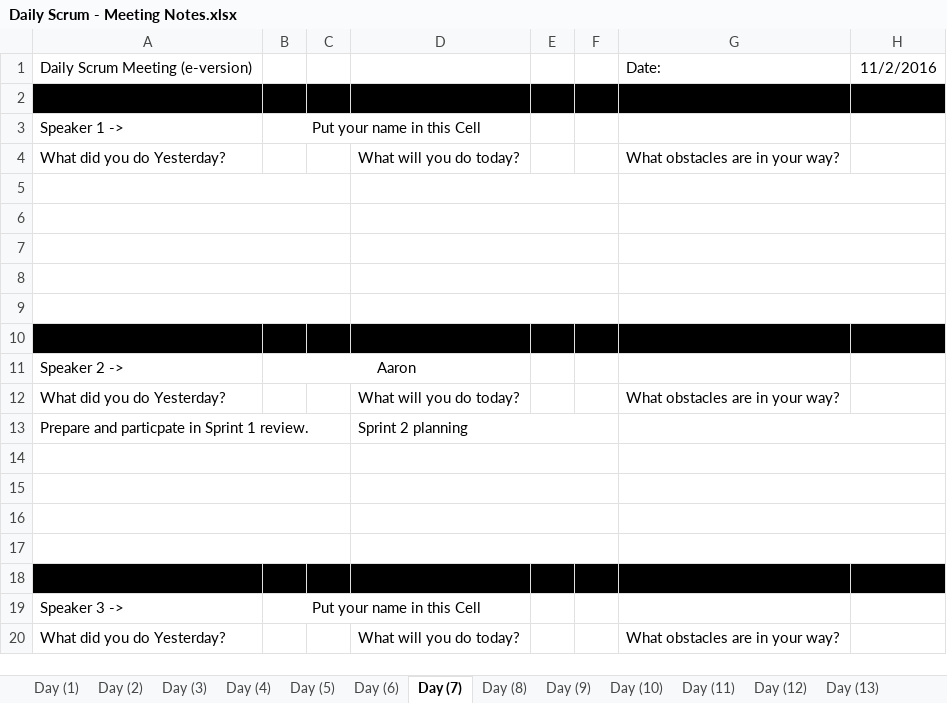
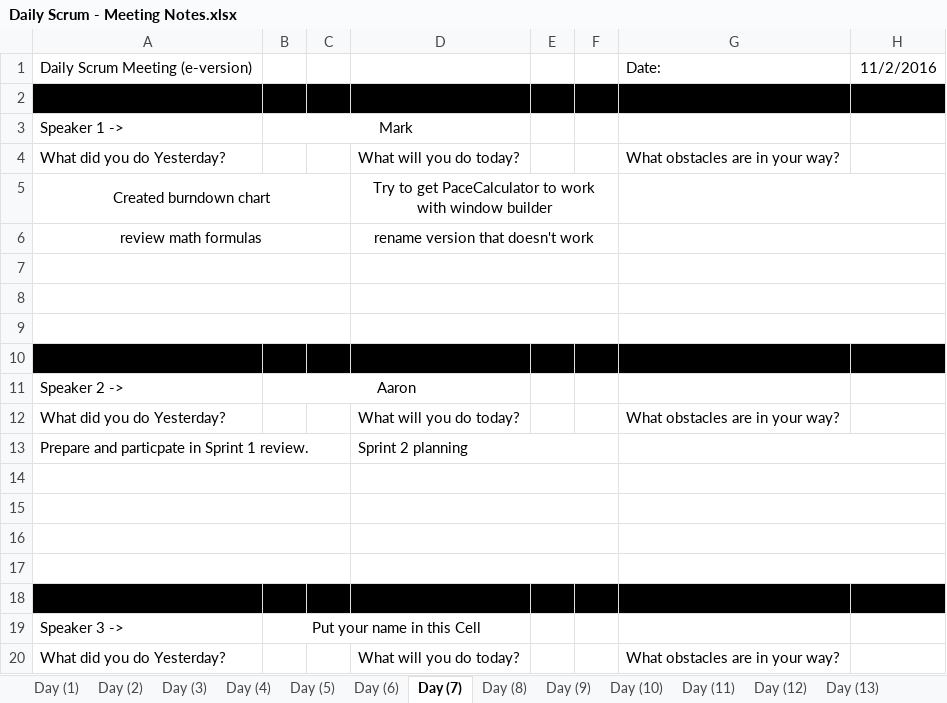
Before and after one commit to elliae01/assignment8, an Excel workbook: assignment8/src/MeetingNotes/Daily Scrum - Meeting Notes.xlsx, sheet Day (7), drawn as a sheet; values as stored, in another font and other column widths than the file's, no borders; the diff names each change by its address in the sheet, - before the commit and + after, or states it on an @@ line.

```diff
--- a/assignment8/src/MeetingNotes/Daily Scrum - Meeting Notes.xlsx (sheet Day (7))
+++ b/assignment8/src/MeetingNotes/Daily Scrum - Meeting Notes.xlsx (sheet Day (7))
-B3: Put your name in this Cell
+B3: Mark
-row 5: (empty)
+row 5: Created burndown chart |  |  | Try to get PaceCalculator to work with window builder
-row 6: (empty)
+row 6: review math formulas |  |  | rename version that doesn't work
```
Also changed, not shown: sheet Day (8), sheet Day (9), sheet Day (10), sheet Day (6).
